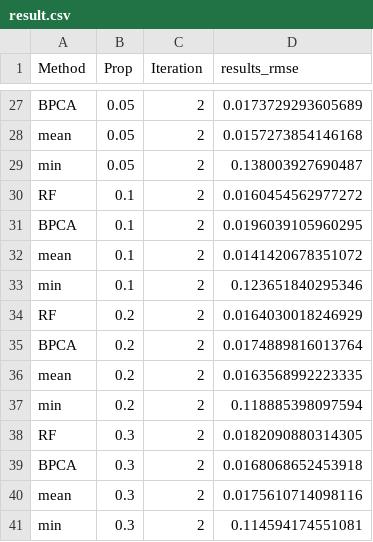
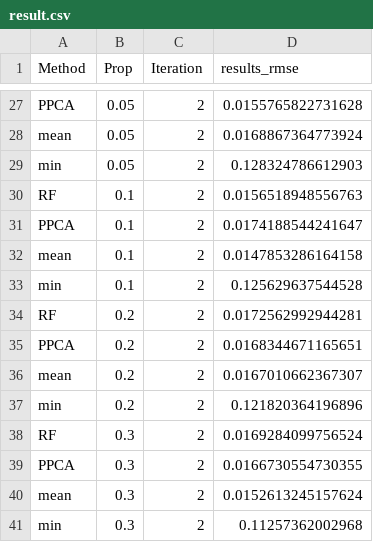
Before and after one commit to juuussi/impute-metabo, a CSV file: results/result.csv, drawn as a sheet; only a part is shown, gaps mark what is left out; the diff covers the shown part only.

```diff
--- a/results/result.csv
+++ b/results/result.csv
@@ -27,15 +27,15 @@
-"BPCA",0.05,2,0.0173729293605689
-"mean",0.05,2,0.0157273854146168
-"min",0.05,2,0.138003927690487
-"RF",0.1,2,0.0160454562977272
-"BPCA",0.1,2,0.0196039105960295
-"mean",0.1,2,0.0141420678351072
-"min",0.1,2,0.123651840295346
-"RF",0.2,2,0.0164030018246929
-"BPCA",0.2,2,0.0174889816013764
-"mean",0.2,2,0.0163568992223335
-"min",0.2,2,0.118885398097594
-"RF",0.3,2,0.0182090880314305
-"BPCA",0.3,2,0.0168068652453918
-"mean",0.3,2,0.0175610714098116
-"min",0.3,2,0.114594174551081
+"PPCA",0.05,2,0.0155765822731628
+"mean",0.05,2,0.0168867364773924
+"min",0.05,2,0.128324786612903
+"RF",0.1,2,0.0156518948556763
+"PPCA",0.1,2,0.0174188544241647
+"mean",0.1,2,0.0147853286164158
+"min",0.1,2,0.125629637544528
+"RF",0.2,2,0.0172562992944281
+"PPCA",0.2,2,0.0168344671165651
+"mean",0.2,2,0.0167010662367307
+"min",0.2,2,0.121820364196896
+"RF",0.3,2,0.0169284099756524
+"PPCA",0.3,2,0.0166730554730355
+"mean",0.3,2,0.0152613245157624
+"min",0.3,2,0.11257362002968
```
Also changed, not shown: 31 edited cells elsewhere in this file, 2 other files.
